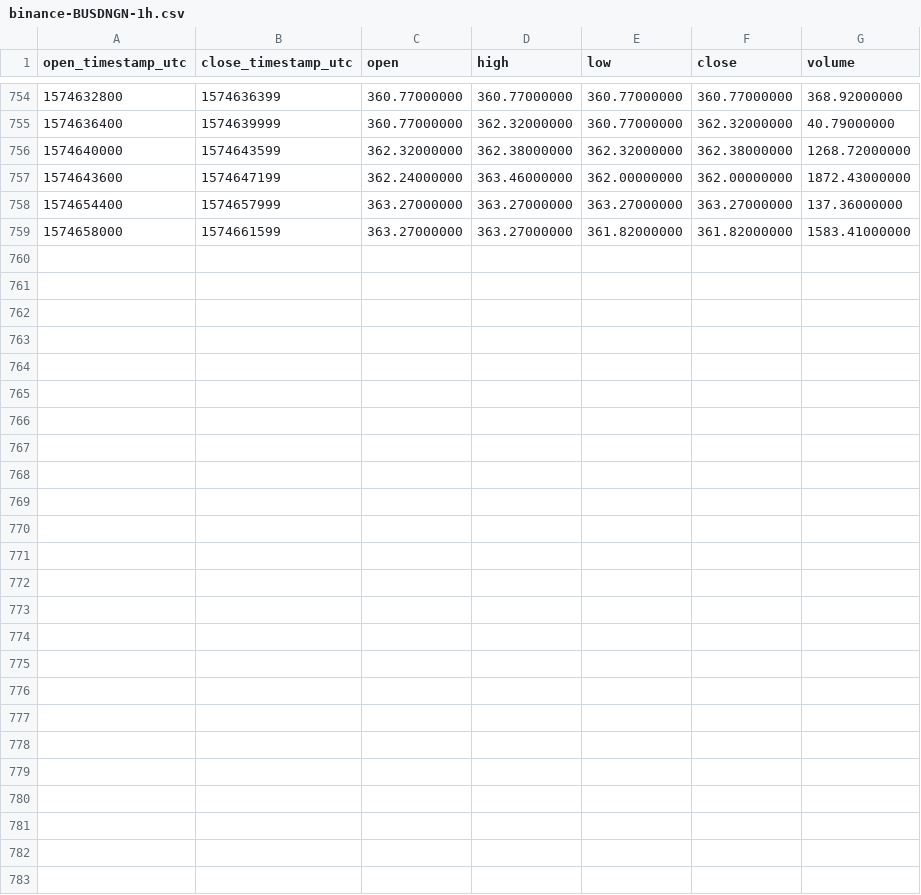
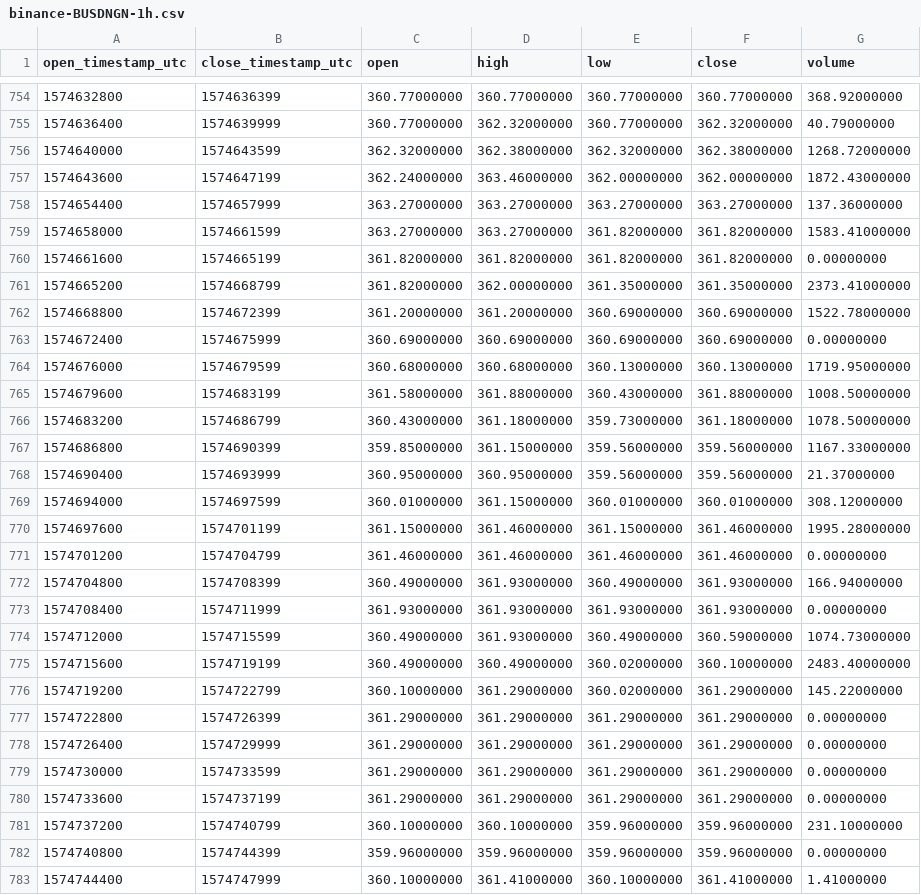
Before and after one commit to cryptobigbro/binance-BUSDNGN, a CSV file: binance-BUSDNGN-1h.csv, drawn as a sheet; only a part is shown, gaps mark what is left out; the diff names each change by its address in the sheet, - before the commit and + after, or states it on an @@ line.

Commit message:
Update OHLCV data.

```diff
--- a/binance-BUSDNGN-1h.csv
+++ b/binance-BUSDNGN-1h.csv
+row 760: 1574661600 | 1574665199 | 361.82000000 | 361.82000000 | 361.82000000 | 361.82000000 | 0.00000000
+row 761: 1574665200 | 1574668799 | 361.82000000 | 362.00000000 | 361.35000000 | 361.35000000 | 2373.41000000
+row 762: 1574668800 | 1574672399 | 361.20000000 | 361.20000000 | 360.69000000 | 360.69000000 | 1522.78000000
+row 763: 1574672400 | 1574675999 | 360.69000000 | 360.69000000 | 360.69000000 | 360.69000000 | 0.00000000
+row 764: 1574676000 | 1574679599 | 360.68000000 | 360.68000000 | 360.13000000 | 360.13000000 | 1719.95000000
+row 765: 1574679600 | 1574683199 | 361.58000000 | 361.88000000 | 360.43000000 | 361.88000000 | 1008.50000000
+row 766: 1574683200 | 1574686799 | 360.43000000 | 361.18000000 | 359.73000000 | 361.18000000 | 1078.50000000
+row 767: 1574686800 | 1574690399 | 359.85000000 | 361.15000000 | 359.56000000 | 359.56000000 | 1167.33000000
+row 768: 1574690400 | 1574693999 | 360.95000000 | 360.95000000 | 359.56000000 | 359.56000000 | 21.37000000
+row 769: 1574694000 | 1574697599 | 360.01000000 | 361.15000000 | 360.01000000 | 360.01000000 | 308.12000000
+row 770: 1574697600 | 1574701199 | 361.15000000 | 361.46000000 | 361.15000000 | 361.46000000 | 1995.28000000
+row 771: 1574701200 | 1574704799 | 361.46000000 | 361.46000000 | 361.46000000 | 361.46000000 | 0.00000000
+row 772: 1574704800 | 1574708399 | 360.49000000 | 361.93000000 | 360.49000000 | 361.93000000 | 166.94000000
+row 773: 1574708400 | 1574711999 | 361.93000000 | 361.93000000 | 361.93000000 | 361.93000000 | 0.00000000
+row 774: 1574712000 | 1574715599 | 360.49000000 | 361.93000000 | 360.49000000 | 360.59000000 | 1074.73000000
+row 775: 1574715600 | 1574719199 | 360.49000000 | 360.49000000 | 360.02000000 | 360.10000000 | 2483.40000000
+row 776: 1574719200 | 1574722799 | 360.10000000 | 361.29000000 | 360.02000000 | 361.29000000 | 145.22000000
+row 777: 1574722800 | 1574726399 | 361.29000000 | 361.29000000 | 361.29000000 | 361.29000000 | 0.00000000
+row 778: 1574726400 | 1574729999 | 361.29000000 | 361.29000000 | 361.29000000 | 361.29000000 | 0.00000000
+row 779: 1574730000 | 1574733599 | 361.29000000 | 361.29000000 | 361.29000000 | 361.29000000 | 0.00000000
+row 780: 1574733600 | 1574737199 | 361.29000000 | 361.29000000 | 361.29000000 | 361.29000000 | 0.00000000
+row 781: 1574737200 | 1574740799 | 360.10000000 | 360.10000000 | 359.96000000 | 359.96000000 | 231.10000000
+row 782: 1574740800 | 1574744399 | 359.96000000 | 359.96000000 | 359.96000000 | 359.96000000 | 0.00000000
+row 783: 1574744400 | 1574747999 | 360.10000000 | 361.41000000 | 360.10000000 | 361.41000000 | 1.41000000
```
Also changed, not shown: binance-BUSDNGN-1d.csv, 1 other file.
